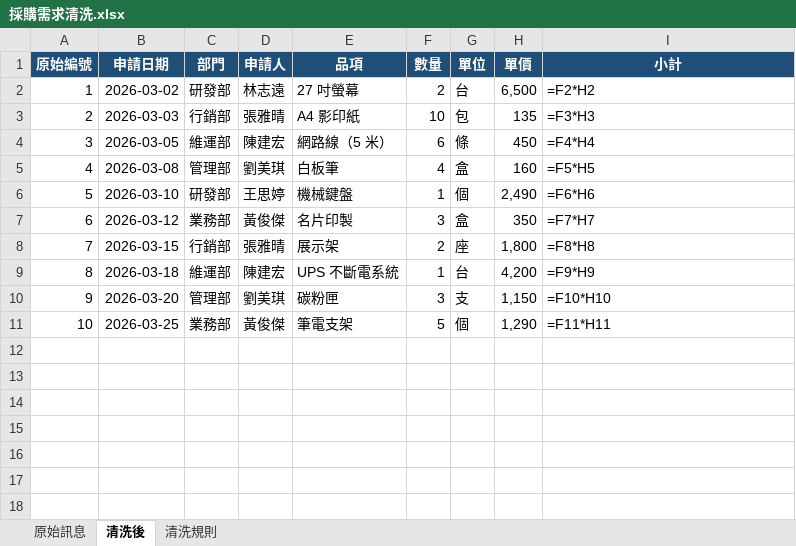
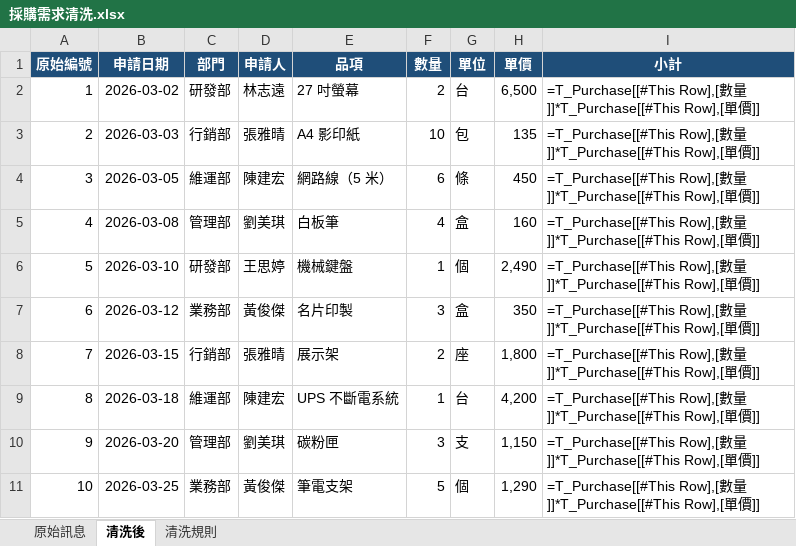
Before and after one commit to roberthsu2003/ai-excel-analytics, an Excel workbook: 01_用AI生成Excel/10_髒資料清洗/採購需求清洗.xlsx, sheet 清洗後, drawn as a sheet; values as stored, in another font and other column widths than the file's, no borders; formulas without a stored value are shown as written; table styles not drawn; the diff names each change by its address in the sheet, - before the commit and + after, or states it on an @@ line.

```diff
--- a/01_用AI生成Excel/10_髒資料清洗/採購需求清洗.xlsx (sheet 清洗後)
+++ b/01_用AI生成Excel/10_髒資料清洗/採購需求清洗.xlsx (sheet 清洗後)
-I2 (小計): =F2*H2
+I2 (小計): =T_Purchase[[#This Row],[數量]]*T_Purchase[[#This Row],[單價]]
-I3 (小計): =F3*H3
+I3 (小計): =T_Purchase[[#This Row],[數量]]*T_Purchase[[#This Row],[單價]]
-I4 (小計): =F4*H4
+I4 (小計): =T_Purchase[[#This Row],[數量]]*T_Purchase[[#This Row],[單價]]
-I5 (小計): =F5*H5
+I5 (小計): =T_Purchase[[#This Row],[數量]]*T_Purchase[[#This Row],[單價]]
-I6 (小計): =F6*H6
+I6 (小計): =T_Purchase[[#This Row],[數量]]*T_Purchase[[#This Row],[單價]]
-I7 (小計): =F7*H7
+I7 (小計): =T_Purchase[[#This Row],[數量]]*T_Purchase[[#This Row],[單價]]
-I8 (小計): =F8*H8
+I8 (小計): =T_Purchase[[#This Row],[數量]]*T_Purchase[[#This Row],[單價]]
-I9 (小計): =F9*H9
+I9 (小計): =T_Purchase[[#This Row],[數量]]*T_Purchase[[#This Row],[單價]]
-I10 (小計): =F10*H10
+I10 (小計): =T_Purchase[[#This Row],[數量]]*T_Purchase[[#This Row],[單價]]
-I11 (小計): =F11*H11
+I11 (小計): =T_Purchase[[#This Row],[數量]]*T_Purchase[[#This Row],[單價]]
```
Also changed, not shown: 01_用AI生成Excel/04_一列一筆與結構化表格/部門費用報銷表.xlsx, 01_用AI生成Excel/05_邏輯判斷/業績獎金判定.xlsx, 36 other files.
